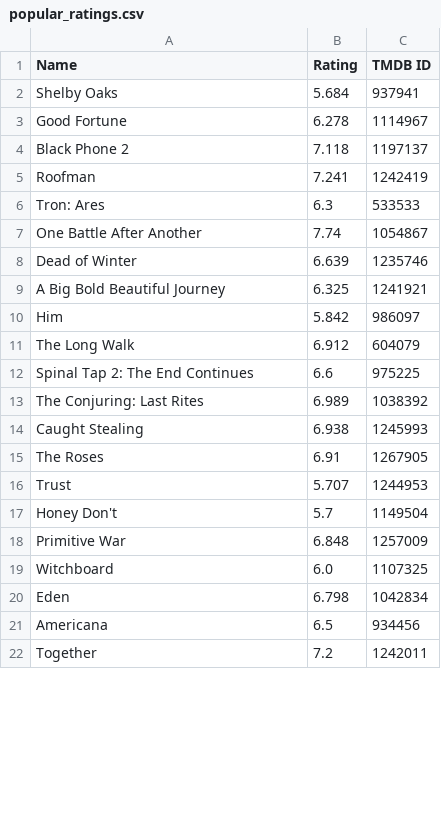
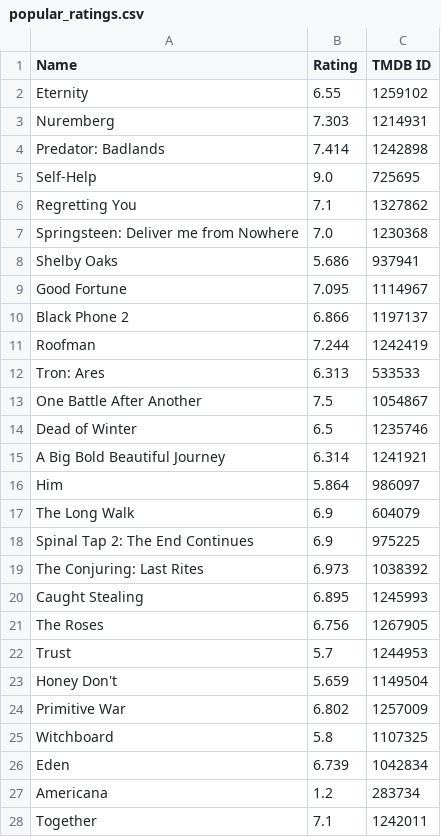
Before and after one commit to Jurassic001/Howland_retirement, a CSV file: data/popular_ratings.csv, drawn as a sheet; only a part is shown; the diff covers the shown part only.

```diff
--- a/data/popular_ratings.csv
+++ b/data/popular_ratings.csv
@@ -1,22 +1,28 @@
 Name,Rating,TMDB ID
-Shelby Oaks,5.684,937941
-Good Fortune,6.278,1114967
-Black Phone 2,7.118,1197137
-Roofman,7.241,1242419
-Tron: Ares,6.3,533533
-One Battle After Another,7.74,1054867
-Dead of Winter,6.639,1235746
-A Big Bold Beautiful Journey,6.325,1241921
-Him,5.842,986097
-The Long Walk,6.912,604079
-Spinal Tap 2: The End Continues,6.6,975225
-The Conjuring: Last Rites,6.989,1038392
-Caught Stealing,6.938,1245993
-The Roses,6.91,1267905
-Trust,5.707,1244953
-Honey Don't,5.7,1149504
-Primitive War,6.848,1257009
-Witchboard,6.0,1107325
-Eden,6.798,1042834
-Americana,6.5,934456
-Together,7.2,1242011
+Eternity,6.55,1259102
+Nuremberg,7.303,1214931
+Predator: Badlands,7.414,1242898
+Self-Help,9.0,725695
+Regretting You,7.1,1327862
+Springsteen: Deliver me from Nowhere,7.0,1230368
+Shelby Oaks,5.686,937941
+Good Fortune,7.095,1114967
+Black Phone 2,6.866,1197137
+Roofman,7.244,1242419
+Tron: Ares,6.313,533533
+One Battle After Another,7.5,1054867
+Dead of Winter,6.5,1235746
+A Big Bold Beautiful Journey,6.314,1241921
+Him,5.864,986097
+The Long Walk,6.9,604079
+Spinal Tap 2: The End Continues,6.9,975225
+The Conjuring: Last Rites,6.973,1038392
+Caught Stealing,6.895,1245993
+The Roses,6.756,1267905
+Trust,5.7,1244953
+Honey Don't,5.659,1149504
+Primitive War,6.802,1257009
+Witchboard,5.8,1107325
+Eden,6.739,1042834
+Americana,1.2,283734
+Together,7.1,1242011
```
Also changed, not shown: 1 added row and 68 edited cells elsewhere in this file, data/compared_ratings.csv, data/howland_ratings.csv, 1 other file.
